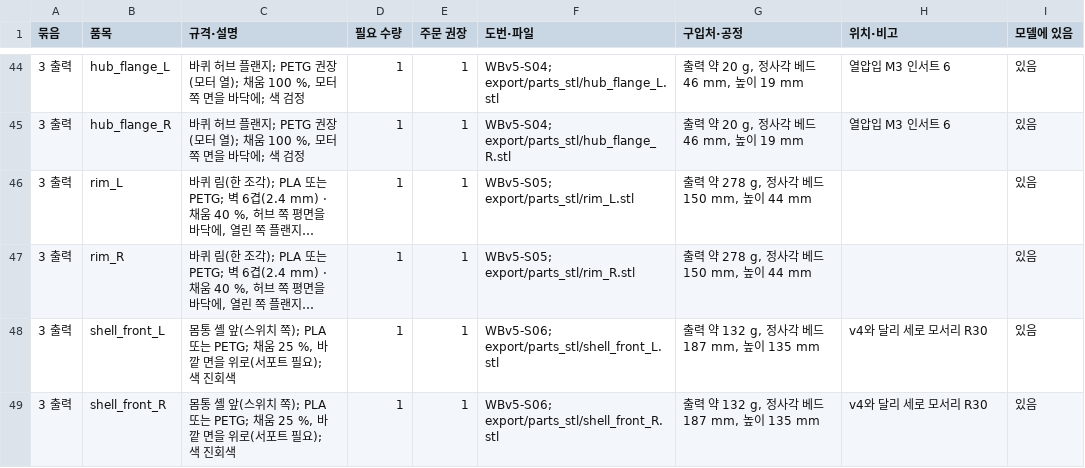
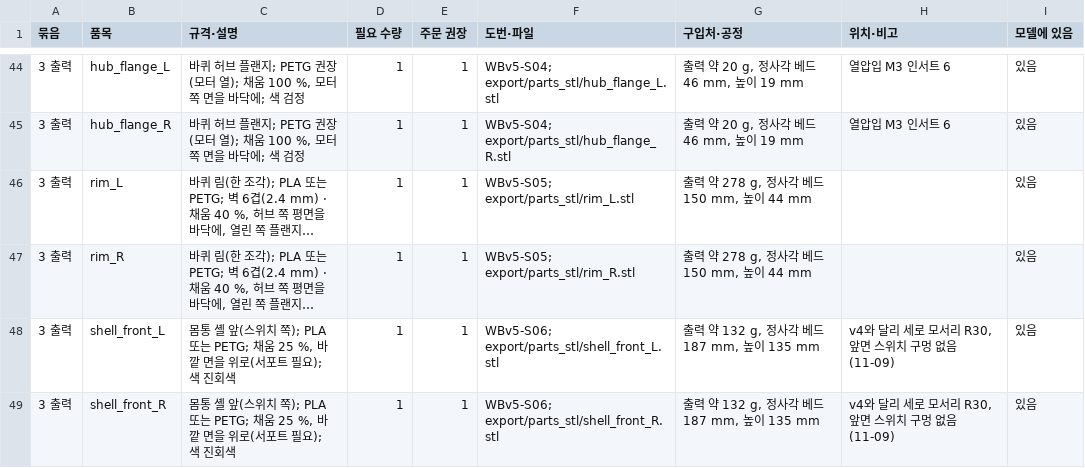
Before and after one commit to wisehyun-2/my_robot_project, a CSV file: robot_cad_v5/BOM.csv, drawn as a sheet; only a part is shown, gaps mark what is left out; long unchanged cells end in …; the diff covers the shown part only; the diff names each change by its address in the sheet, - before the commit and + after, or states it on an @@ line.

```diff
--- a/robot_cad_v5/BOM.csv
+++ b/robot_cad_v5/BOM.csv
-H48:H49 (위치·비고): v4와 달리 세로 모서리 R30
+H48:H49 (위치·비고): v4와 달리 세로 모서리 R30, 앞면 스위치 구멍 없음(11-09)
```
Also changed, not shown: 1 removed row and 5 edited cells elsewhere in this file, 18 other files.
